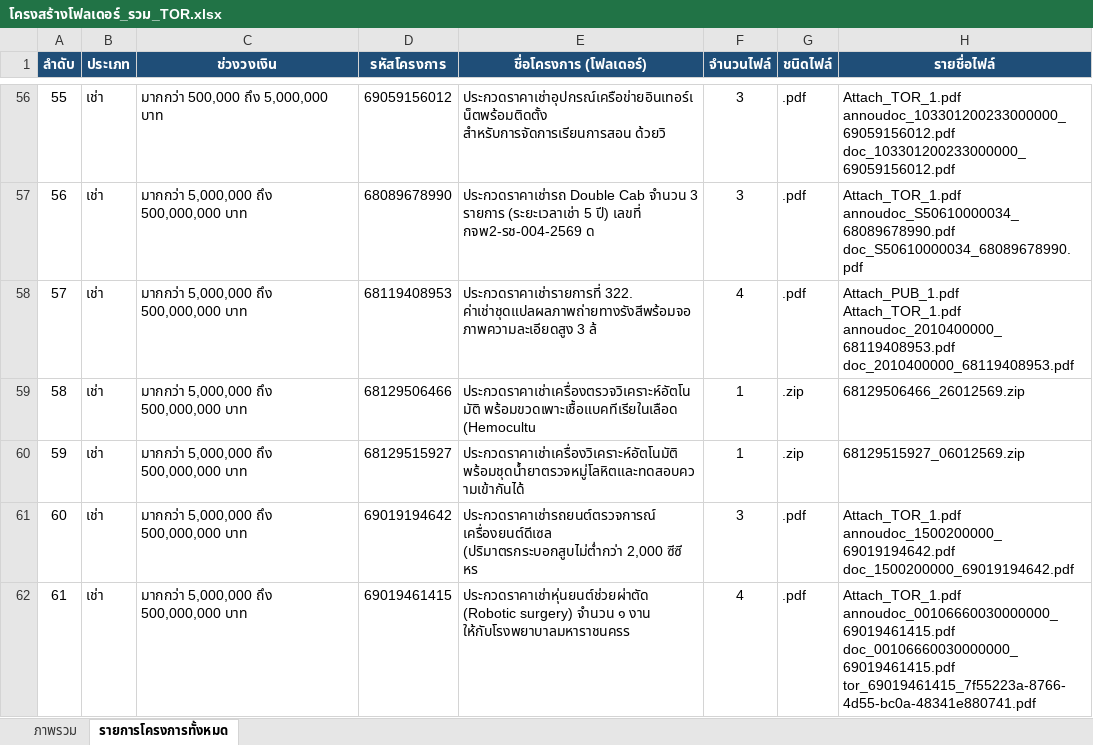
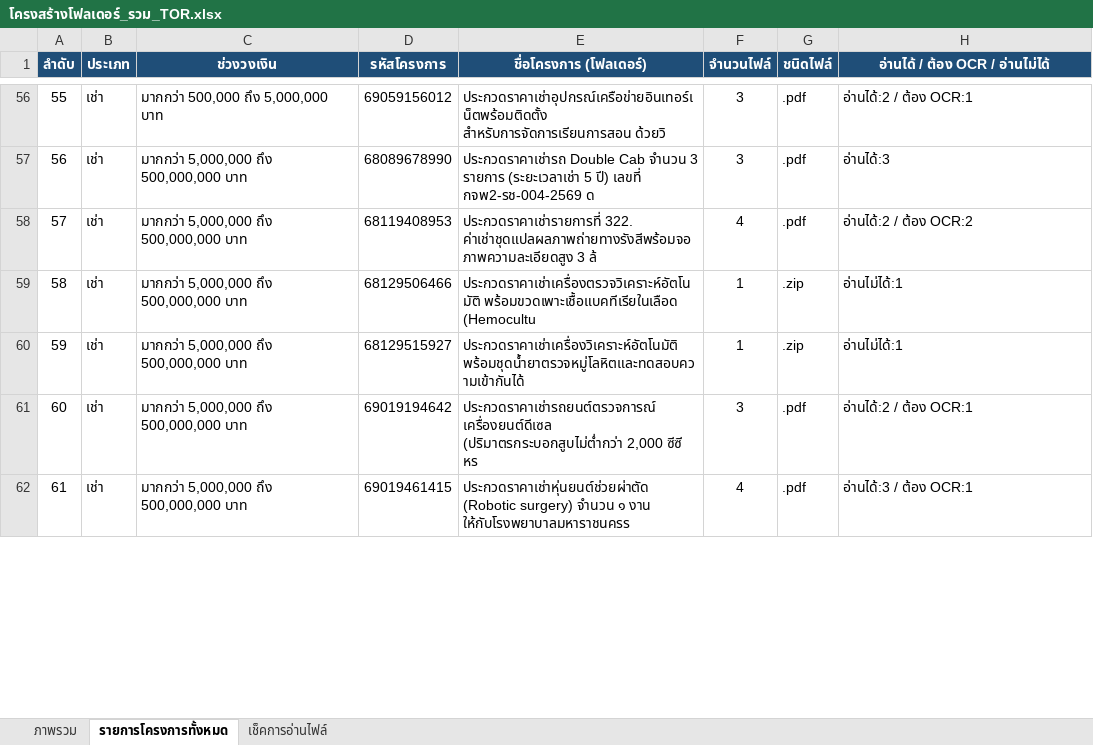
Before and after one commit to metierthailand579-ctrl/dashboard-TOR, an Excel workbook: โครงสร้างโฟลเดอร์_รวม_TOR.xlsx, sheet รายการโครงการทั้งหมด, drawn as a sheet; only a part is shown, gaps mark what is left out; values as stored, in another font and other column widths than the file's, no borders; ↵ is a line break in a cell; the diff covers the shown part only; the diff names each change by its address in the sheet, - before the commit and + after, or states it on an @@ line.

```diff
--- a/โครงสร้างโฟลเดอร์_รวม_TOR.xlsx (sheet รายการโครงการทั้งหมด)
+++ b/โครงสร้างโฟลเดอร์_รวม_TOR.xlsx (sheet รายการโครงการทั้งหมด)
+sheet tab: เช็คการอ่านไฟล์
-H1: รายชื่อไฟล์
+H1: อ่านได้ / ต้อง OCR / อ่านไม่ได้
-H56 (อ่านได้ / ต้อง OCR / อ่านไม่ได้): Attach_TOR_1.pdf ↵ annoudoc_103301200233000000_69059156012.pdf ↵ doc_103301200233000000_69059156012.pdf
+H56 (อ่านได้ / ต้อง OCR / อ่านไม่ได้): อ่านได้:2 / ต้อง OCR:1
-H57 (อ่านได้ / ต้อง OCR / อ่านไม่ได้): Attach_TOR_1.pdf ↵ annoudoc_S50610000034_68089678990.pdf ↵ doc_S50610000034_68089678990.pdf
+H57 (อ่านได้ / ต้อง OCR / อ่านไม่ได้): อ่านได้:3
-H58 (อ่านได้ / ต้อง OCR / อ่านไม่ได้): Attach_PUB_1.pdf ↵ Attach_TOR_1.pdf ↵ annoudoc_2010400000_68119408953.pdf ↵ doc_2010400000_68119408953.pdf
+H58 (อ่านได้ / ต้อง OCR / อ่านไม่ได้): อ่านได้:2 / ต้อง OCR:2
-H59 (อ่านได้ / ต้อง OCR / อ่านไม่ได้): 68129506466_26012569.zip
+H59 (อ่านได้ / ต้อง OCR / อ่านไม่ได้): อ่านไม่ได้:1
-H60 (อ่านได้ / ต้อง OCR / อ่านไม่ได้): 68129515927_06012569.zip
+H60 (อ่านได้ / ต้อง OCR / อ่านไม่ได้): อ่านไม่ได้:1
-H61 (อ่านได้ / ต้อง OCR / อ่านไม่ได้): Attach_TOR_1.pdf ↵ annoudoc_1500200000_69019194642.pdf ↵ doc_1500200000_69019194642.pdf
+H61 (อ่านได้ / ต้อง OCR / อ่านไม่ได้): อ่านได้:2 / ต้อง OCR:1
-H62 (อ่านได้ / ต้อง OCR / อ่านไม่ได้): Attach_TOR_1.pdf ↵ annoudoc_00106660030000000_69019461415.pdf ↵ doc_00106660030000000_69019461415.pdf ↵ tor_69019461415_7f55223a-8766-4d55-bc0a-48341e880741.pdf
+H62 (อ่านได้ / ต้อง OCR / อ่านไม่ได้): อ่านได้:3 / ต้อง OCR:1
```
Also changed, not shown: 174 edited cells elsewhere in this sheet, sheet ภาพรวม, 12 other files.
